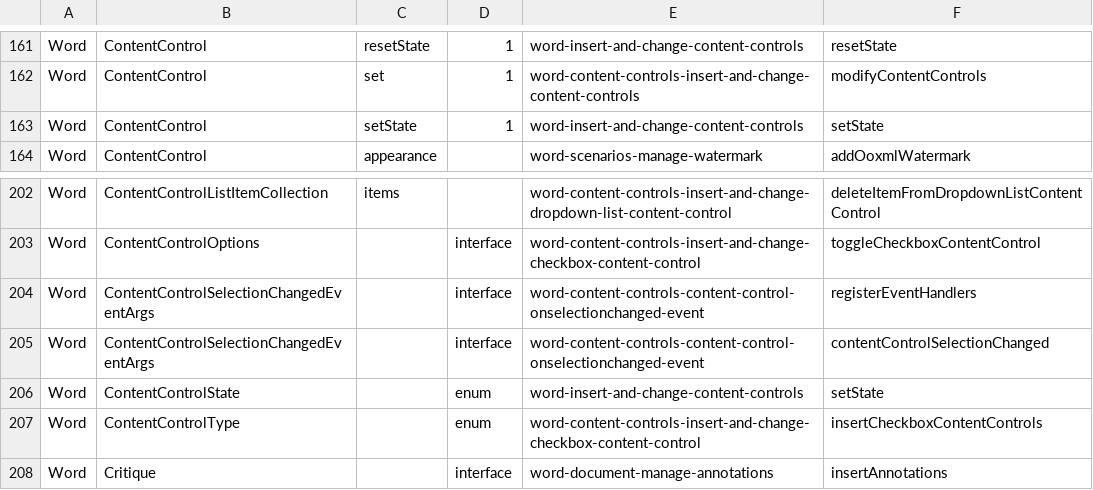
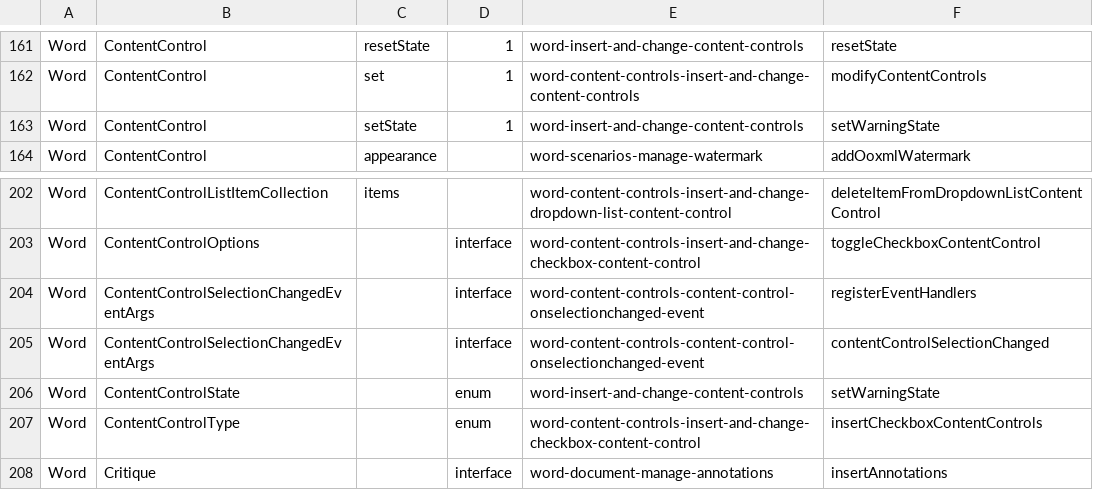
Before and after one commit to OfficeDev/office-js-snippets, a CSV file: snippet-extractor-metadata/word.csv, drawn as a sheet; only a part is shown, gaps mark what is left out.

```diff
--- a/snippet-extractor-metadata/word.csv
+++ b/snippet-extractor-metadata/word.csv
@@ -162,3 +162,3 @@ Word,ContentControl,resetState,1,word-insert-and-change-content-controls,resetSt
 Word,ContentControl,set,1,word-content-controls-insert-and-change-content-controls,modifyContentControls
-Word,ContentControl,setState,1,word-insert-and-change-content-controls,setState
+Word,ContentControl,setState,1,word-insert-and-change-content-controls,setWarningState
 Word,ContentControl,appearance,,word-scenarios-manage-watermark,addOoxmlWatermark
@@ -205,3 +205,3 @@ Word,ContentControlSelectionChangedEventArgs,,interface,word-content-controls-co
 Word,ContentControlSelectionChangedEventArgs,,interface,word-content-controls-content-control-onselectionchanged-event,contentControlSelectionChanged
-Word,ContentControlState,,enum,word-insert-and-change-content-controls,setState
+Word,ContentControlState,,enum,word-insert-and-change-content-controls,setWarningState
 Word,ContentControlType,,enum,word-content-controls-insert-and-change-checkbox-content-control,insertCheckboxContentControls
```
Also changed, not shown: 29 other files.
